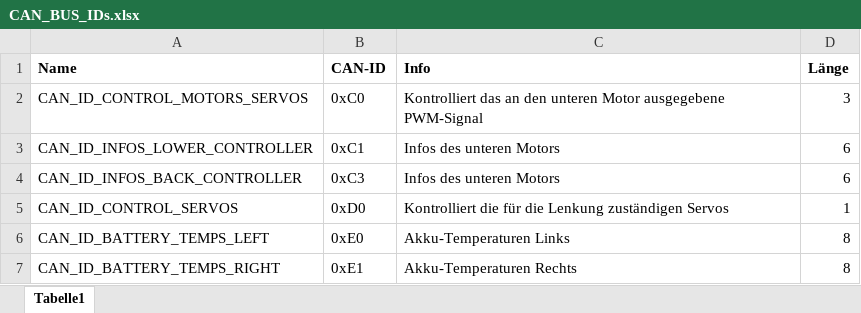
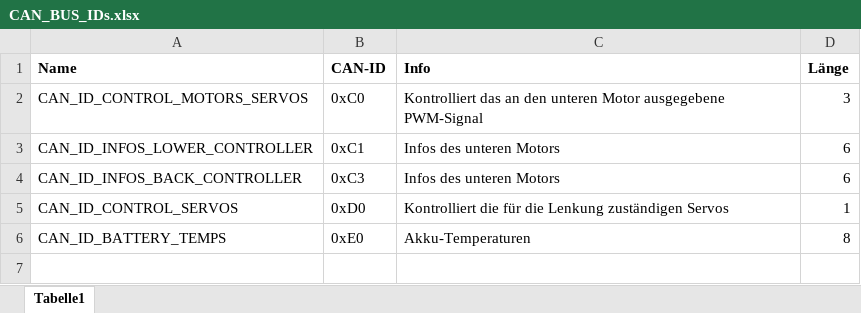
Before and after one commit to StefanD2/Diplomarbeit_Hovercraft, an Excel workbook: Programmierung/CAN_BUS_IDs.xlsx, sheet Tabelle1, drawn as a sheet; values as stored, in another font and other column widths than the file's, no borders; the diff names each change by its address in the sheet, - before the commit and + after, or states it on an @@ line.

```diff
--- a/Programmierung/CAN_BUS_IDs.xlsx (sheet Tabelle1)
+++ b/Programmierung/CAN_BUS_IDs.xlsx (sheet Tabelle1)
-A6 (Name): CAN_ID_BATTERY_TEMPS_LEFT
+A6 (Name): CAN_ID_BATTERY_TEMPS
-C6 (Info): Akku-Temperaturen Links
+C6 (Info): Akku-Temperaturen
-row 7: CAN_ID_BATTERY_TEMPS_RIGHT | 0xE1 | Akku-Temperaturen Rechts | 8
```
Also changed, not shown: 5 other files.
